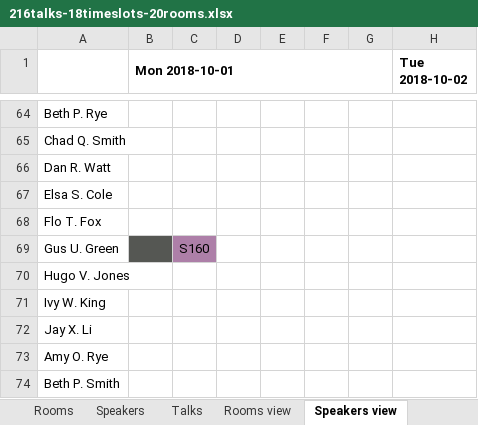
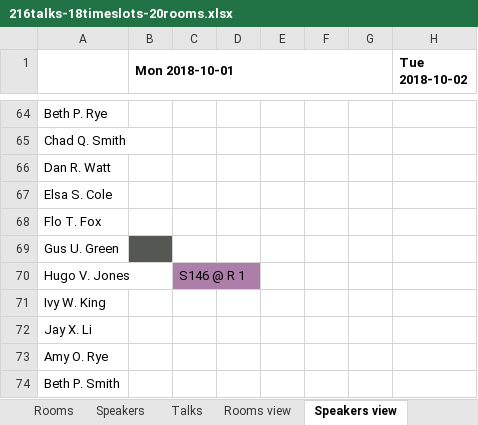
Before and after one commit to apache/incubator-kie-drools, an Excel workbook: optaplanner-examples/data/conferencescheduling/unsolved/216talks-18timeslots-20rooms.xlsx, sheet Speakers view, drawn as a sheet; only a part is shown, gaps mark what is left out; values as stored, in another font and other column widths than the file's, no borders; charts and pictures not drawn; the diff names each change by its address in the sheet, - before the commit and + after, or states it on an @@ line.

```diff
--- a/optaplanner-examples/data/conferencescheduling/unsolved/216talks-18timeslots-20rooms.xlsx (sheet Speakers view)
+++ b/optaplanner-examples/data/conferencescheduling/unsolved/216talks-18timeslots-20rooms.xlsx (sheet Speakers view)
-C69: S160
+C69: (empty)
-C69 fill: #AD7FA8
+C69 fill: none
-C70: (empty)
+C70: S146 @ R 1
-C70 fill: none
+C70 fill: #AD7FA8
```
Also changed, not shown: sheet Talks, sheet Configuration, sheet Contents view, sheet Theme tracks view, sheet Rooms view, other sheet tabs, charts or pictures, optaplanner-examples/data/conferencescheduling/unsolved/108talks-18timeslots-10rooms.xlsx, optaplanner-examples/data/conferencescheduling/unsolved/18talks-6timeslots-5rooms.xlsx, 8 other files.
